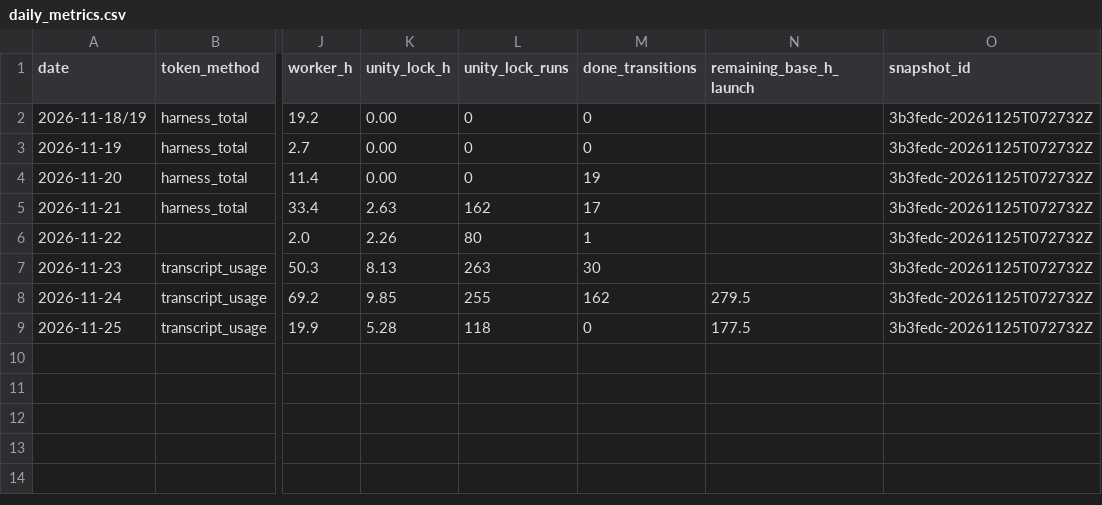
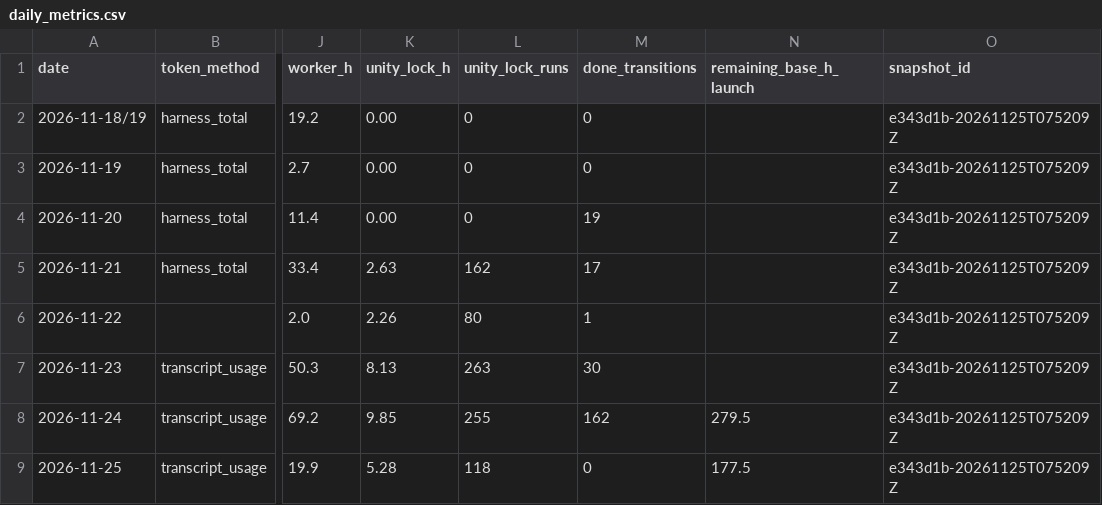
Before and after one commit to ksatriadipo/idle-space-courier-dashboard, a CSV file: data/daily_metrics.csv, drawn as a sheet; only a part is shown, gaps mark what is left out; the diff names each change by its address in the sheet, - before the commit and + after, or states it on an @@ line.

```diff
--- a/data/daily_metrics.csv
+++ b/data/daily_metrics.csv
-O2:O9 (snapshot_id): 3b3fedc-20261125T072732Z
+O2:O9 (snapshot_id): e343d1b-20261125T075209Z
```
Also changed, not shown: data/decisions.csv, data/runs.csv, 8 other files.
